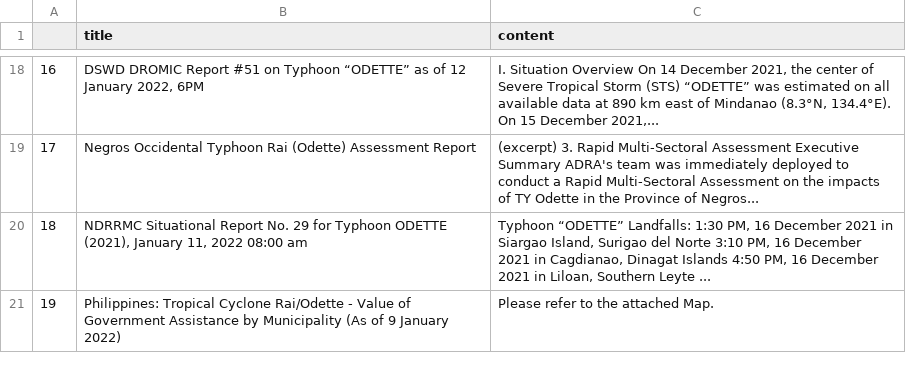
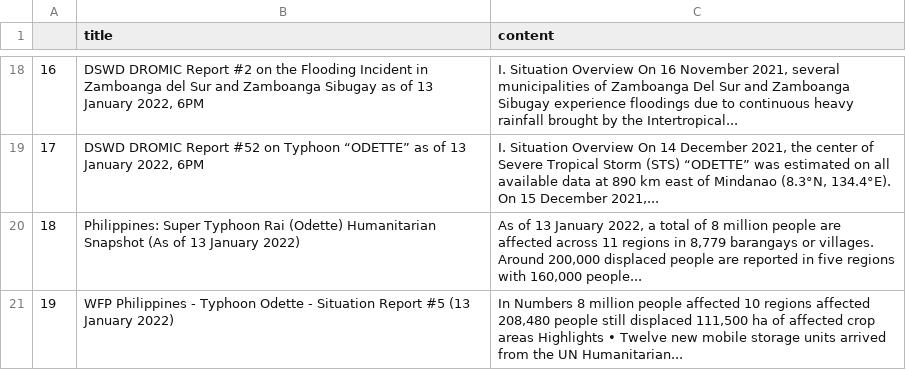
Before and after one commit to jgulane/Autoscraper-2, a CSV file: emergency_reports.csv, drawn as a sheet; only a part is shown, gaps mark what is left out; the diff covers the shown part only; the diff names each change by its address in the sheet, - before the commit and + after, or states it on an @@ line.

```diff
--- a/emergency_reports.csv
+++ b/emergency_reports.csv
-B18 (title): …DROMIC Report #51 on Typhoon “ODETTE” as of 12 January 2022,…
+B18 (title): …DROMIC Report #2 on the Flooding Incident in Zamboanga del Sur and Zamboanga Sibugay as of 13 January 2022,…
-C18 (content): …Overview On 14 December 2021, the center of Severe Tropical Storm (STS) “ODETTE” was estimated on all available data at 890 km east of Mindanao (8.3°N, 134.4°E). On 15 December 2021,...
+C18 (content): …Overview On 16 November 2021, several municipalities of Zamboanga Del Sur and Zamboanga Sibugay experience floodings due to continuous heavy rainfall brought by the Intertropical...
-B19 (title): Negros Occidental Typhoon Rai (Odette) Assessment Report
+B19 (title): DSWD DROMIC Report #52 on Typhoon “ODETTE” as of 13 January 2022, 6PM
-C19 (content): (excerpt) 3. Rapid Multi-Sectoral Assessment Executive Summary ADRA's team was immediately deployed to conduct a Rapid Multi-Sectoral Assessment on the impacts of TY Odette in the Province of Negros...
+C19 (content): I. Situation Overview On 14 December 2021, the center of Severe Tropical Storm (STS) “ODETTE” was estimated on all available data at 890 km east of Mindanao (8.3°N, 134.4°E). On 15 December 2021,...
-B20 (title): NDRRMC Situational Report No. 29 for Typhoon ODETTE (2021), January 11, 2022 08:00 am
+B20 (title): Philippines: Super Typhoon Rai (Odette) Humanitarian Snapshot (As of 13 January 2022)
-C20 (content): Typhoon “ODETTE” Landfalls: 1:30 PM, 16 December 2021 in Siargao Island, Surigao del Norte 3:10 PM, 16 December 2021 in Cagdianao, Dinagat Islands 4:50 PM, 16 December 2021 in Liloan, Southern Leyte ...
+C20 (content): As of 13 January 2022, a total of 8 million people are affected across 11 regions in 8,779 barangays or villages. Around 200,000 displaced people are reported in five regions with 160,000 people...
-B21 (title): Philippines: Tropical Cyclone Rai/Odette - Value of Government Assistance by Municipality (As of 9 January 2022)
+B21 (title): WFP Philippines - Typhoon Odette - Situation Report #5 (13 January 2022)
-C21 (content): Please refer to the attached Map.
+C21 (content): In Numbers 8 million people affected 10 regions affected 208,480 people still displaced 111,500 ha of affected crop areas Highlights • Twelve new mobile storage units arrived from the UN Humanitarian...
```
Also changed, not shown: 31 edited cells elsewhere in this file.
